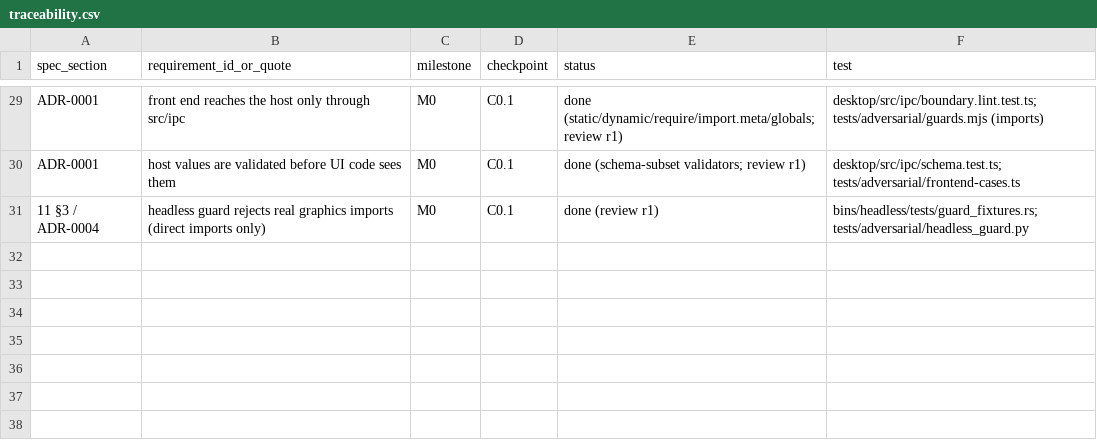
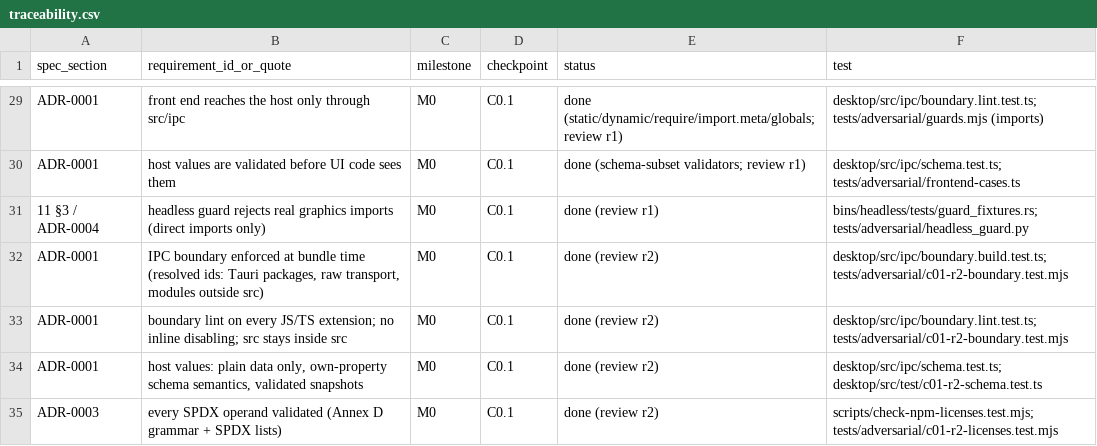
Before and after one commit to kaigani/261017-toontown-dev, a CSV file: plan/traceability.csv, drawn as a sheet; only a part is shown, gaps mark what is left out.

```diff
--- a/plan/traceability.csv
+++ b/plan/traceability.csv
@@ -31 +31,5 @@ ADR-0001,"host values are validated before UI code sees them",M0,C0.1,done (sche
 11 §3 / ADR-0004,"headless guard rejects real graphics imports (direct imports only)",M0,C0.1,done (review r1),bins/headless/tests/guard_fixtures.rs; tests/adversarial/headless_guard.py
+ADR-0001,"IPC boundary enforced at bundle time (resolved ids: Tauri packages, raw transport, modules outside src)",M0,C0.1,done (review r2),desktop/src/ipc/boundary.build.test.ts; tests/adversarial/c01-r2-boundary.test.mjs
+ADR-0001,"boundary lint on every JS/TS extension; no inline disabling; src stays inside src",M0,C0.1,done (review r2),desktop/src/ipc/boundary.lint.test.ts; tests/adversarial/c01-r2-boundary.test.mjs
+ADR-0001,"host values: plain data only, own-property schema semantics, validated snapshots",M0,C0.1,done (review r2),desktop/src/ipc/schema.test.ts; desktop/src/test/c01-r2-schema.test.ts
+ADR-0003,"every SPDX operand validated (Annex D grammar + SPDX lists)",M0,C0.1,done (review r2),scripts/check-npm-licenses.test.mjs; tests/adversarial/c01-r2-licenses.test.mjs
```
Also changed, not shown: 4 other files.
